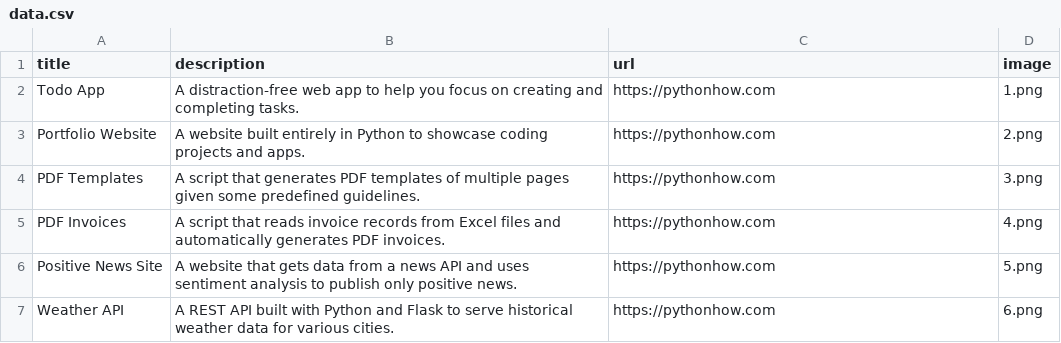
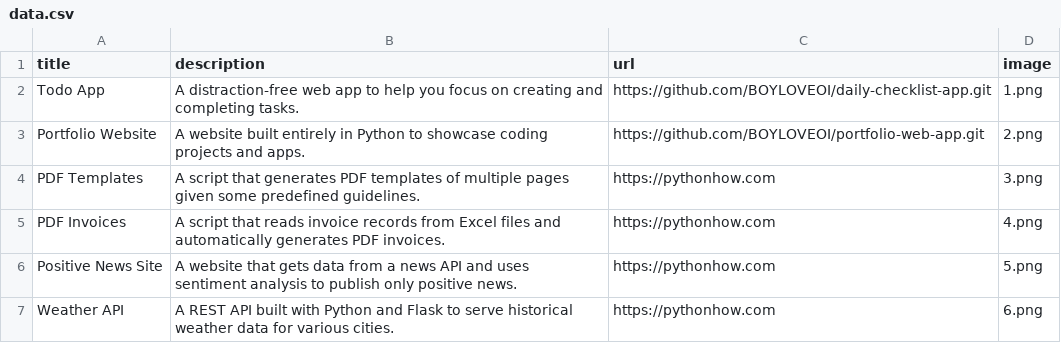
Before and after one commit to BOYLOVEOI/portfolio-web-app, a CSV file: data.csv, drawn as a sheet; only a part is shown.

Commit message:
Raw data file used for website

```diff
--- a/data.csv
+++ b/data.csv
@@ -1,4 +1,4 @@
 title;description;url;image
-Todo App;A distraction-free web app to help you focus on creating and completing tasks.;https://pythonhow.com;1.png
-Portfolio Website;A website built entirely in Python to showcase coding projects and apps.;https://pythonhow.com;2.png
+Todo App;A distraction-free web app to help you focus on creating and completing tasks.;https://github.com/BOYLOVEOI/daily-checklist-app.git;1.png
+Portfolio Website;A website built entirely in Python to showcase coding projects and apps.;https://github.com/BOYLOVEOI/portfolio-web-app.git;2.png
 PDF Templates;A script that generates PDF templates of multiple pages given some predefined guidelines.;https://pythonhow.com;3.png
```
